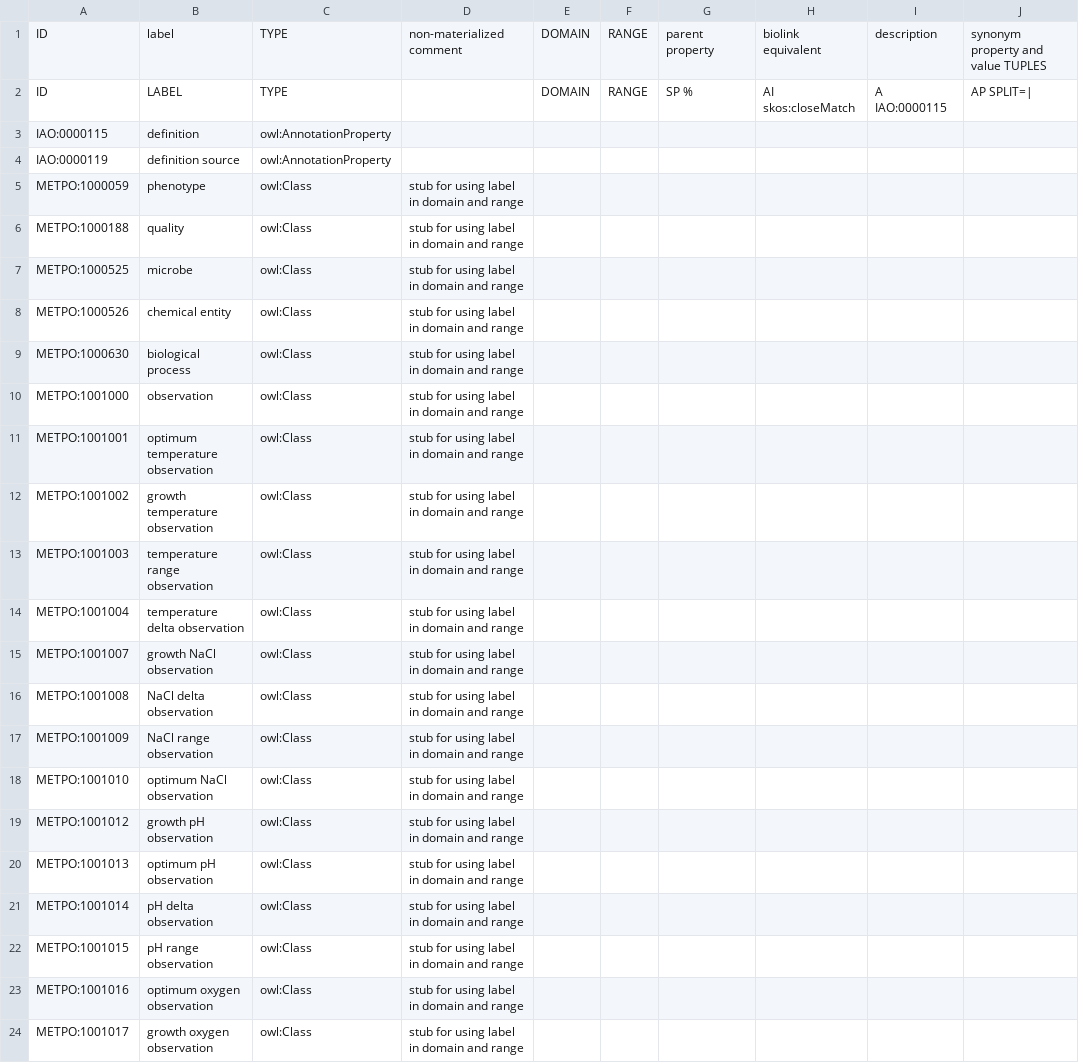
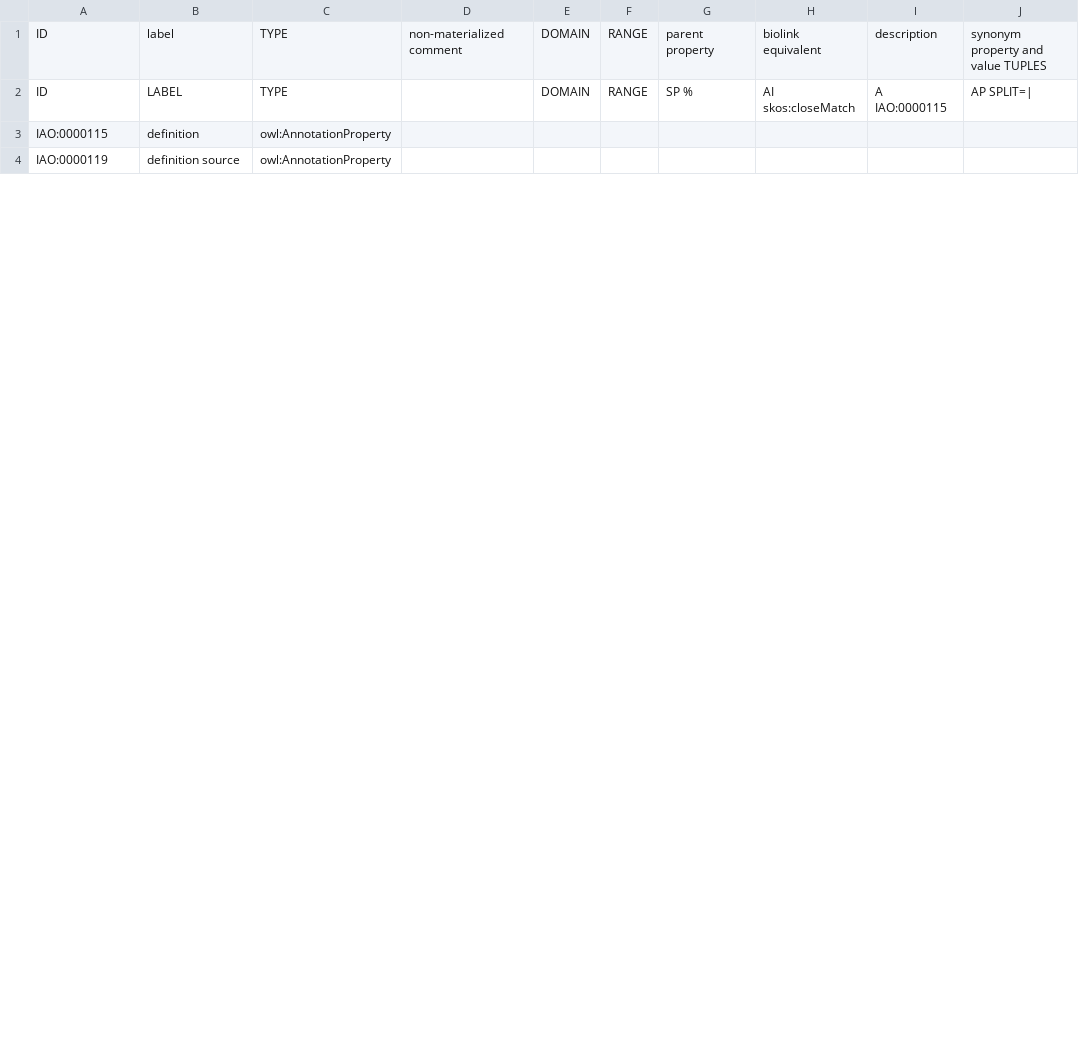
Before and after one commit to berkeleybop/metpo, a TSV file: src/templates/metpo-properties.tsv, drawn as a sheet; only a part is shown; removed rows and columns are numbered as before the commit, all else as after; rows hold the shown columns only; the diff covers the shown part only; the diff names each change by its address in the sheet, - before the commit and + after, or states it on an @@ line.

Commit message:
dynamic generation of inter-template stubs

```diff
--- a/src/templates/metpo-properties.tsv
+++ b/src/templates/metpo-properties.tsv
-row 5: METPO:1000059 | phenotype | owl:Class | stub for using label in domain and range
-row 6: METPO:1000188 | quality | owl:Class | stub for using label in domain and range
-row 7: METPO:1000525 | microbe | owl:Class | stub for using label in domain and range
-row 8: METPO:1000526 | chemical entity | owl:Class | stub for using label in domain and range
-row 9: METPO:1000630 | biological process | owl:Class | stub for using label in domain and range
-row 10: METPO:1001000 | observation | owl:Class | stub for using label in domain and range
-row 11: METPO:1001001 | optimum temperature observation | owl:Class | stub for using label in domain and range
-row 12: METPO:1001002 | growth temperature observation | owl:Class | stub for using label in domain and range
-row 13: METPO:1001003 | temperature range observation | owl:Class | stub for using label in domain and range
-row 14: METPO:1001004 | temperature delta observation | owl:Class | stub for using label in domain and range
-row 15: METPO:1001007 | growth NaCl observation | owl:Class | stub for using label in domain and range
-row 16: METPO:1001008 | NaCl delta observation | owl:Class | stub for using label in domain and range
-row 17: METPO:1001009 | NaCl range observation | owl:Class | stub for using label in domain and range
-row 18: METPO:1001010 | optimum NaCl observation | owl:Class | stub for using label in domain and range
-row 19: METPO:1001012 | growth pH observation | owl:Class | stub for using label in domain and range
-row 20: METPO:1001013 | optimum pH observation | owl:Class | stub for using label in domain and range
-row 21: METPO:1001014 | pH delta observation | owl:Class | stub for using label in domain and range
-row 22: METPO:1001015 | pH range observation | owl:Class | stub for using label in domain and range
-row 23: METPO:1001016 | optimum oxygen observation | owl:Class | stub for using label in domain and range
-row 24: METPO:1001017 | growth oxygen observation | owl:Class | stub for using label in domain and range
```
Also changed, not shown: 6 removed rows and 7 moved rows elsewhere in this file, src/templates/metpo_sheet.tsv, 5 other files.
